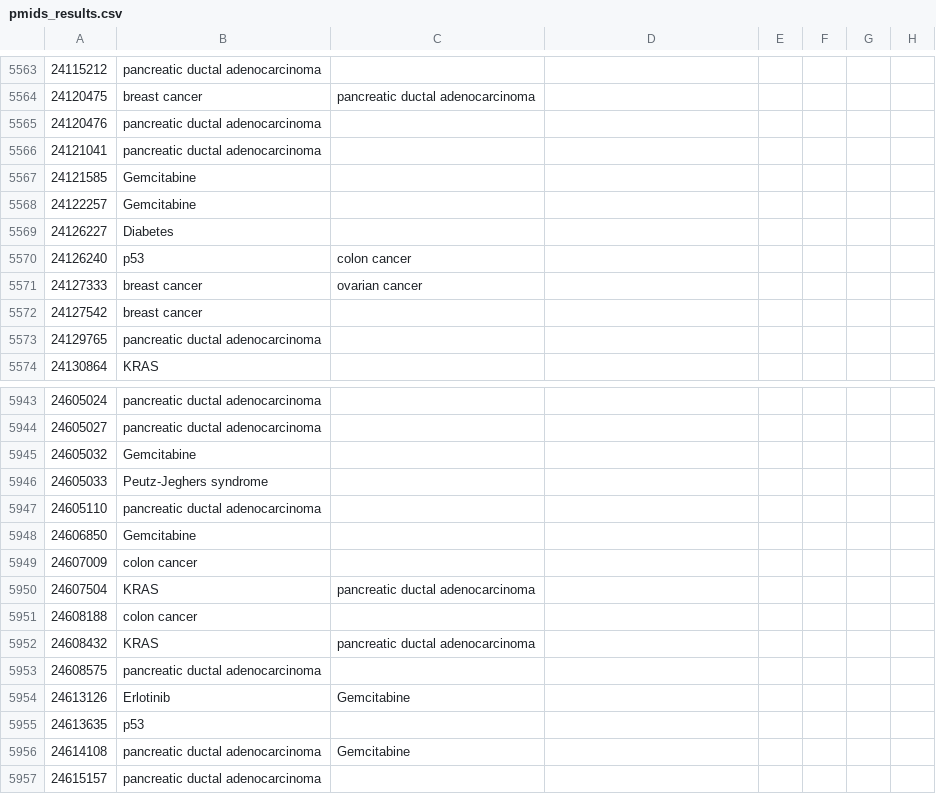
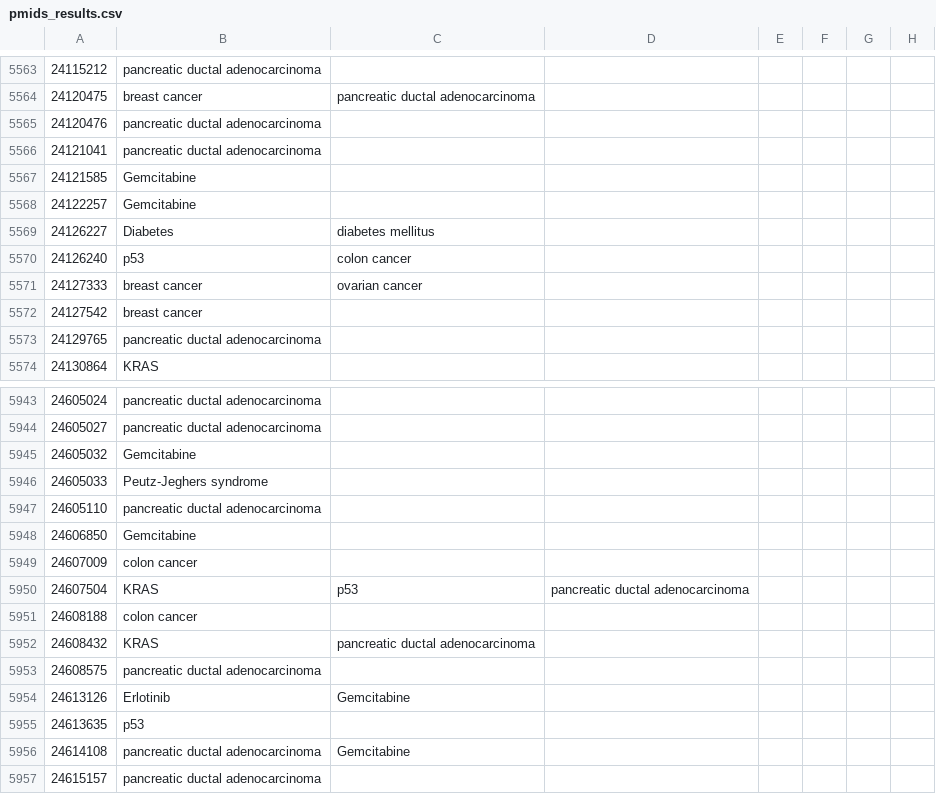
Before and after one commit to KerstenDoering/PubMedPortable, a CSV file: full_text_index/results/results_from_documentation/pmids_results.csv, drawn as a sheet; only a part is shown, gaps mark what is left out; the diff names each change by its address in the sheet, - before the commit and + after, or states it on an @@ line.

```diff
--- a/full_text_index/results/results_from_documentation/pmids_results.csv
+++ b/full_text_index/results/results_from_documentation/pmids_results.csv
-C5569: (empty)
+C5569: diabetes mellitus
-C5950: pancreatic ductal adenocarcinoma
+C5950: p53
-D5950: (empty)
+D5950: pancreatic ductal adenocarcinoma
```
Also changed, not shown: full_text_index/results/results_from_documentation/counts_results.csv, full_text_index/results/results_from_documentation/results.csv, 10 other files.
